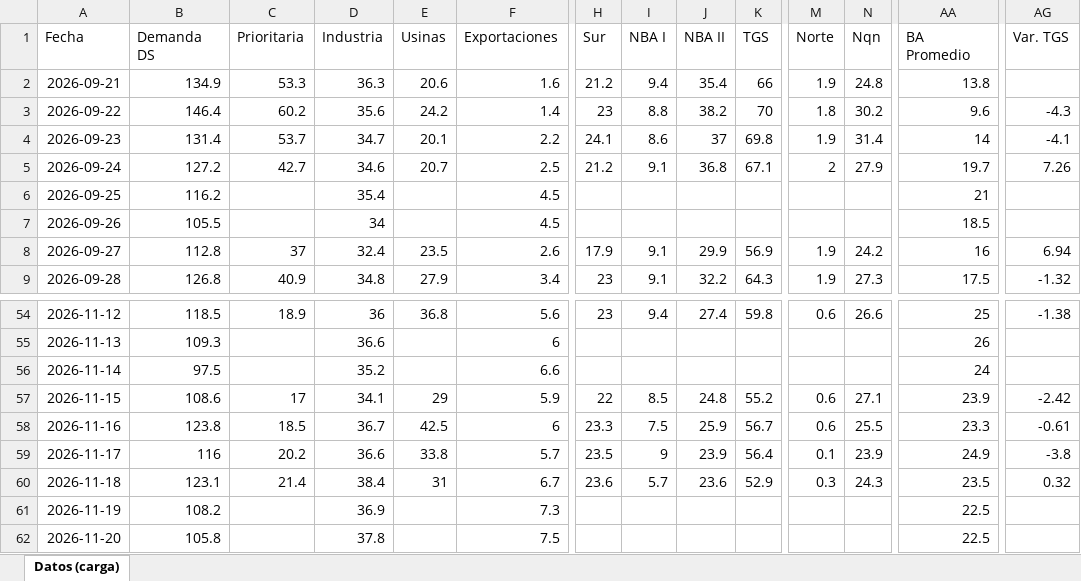
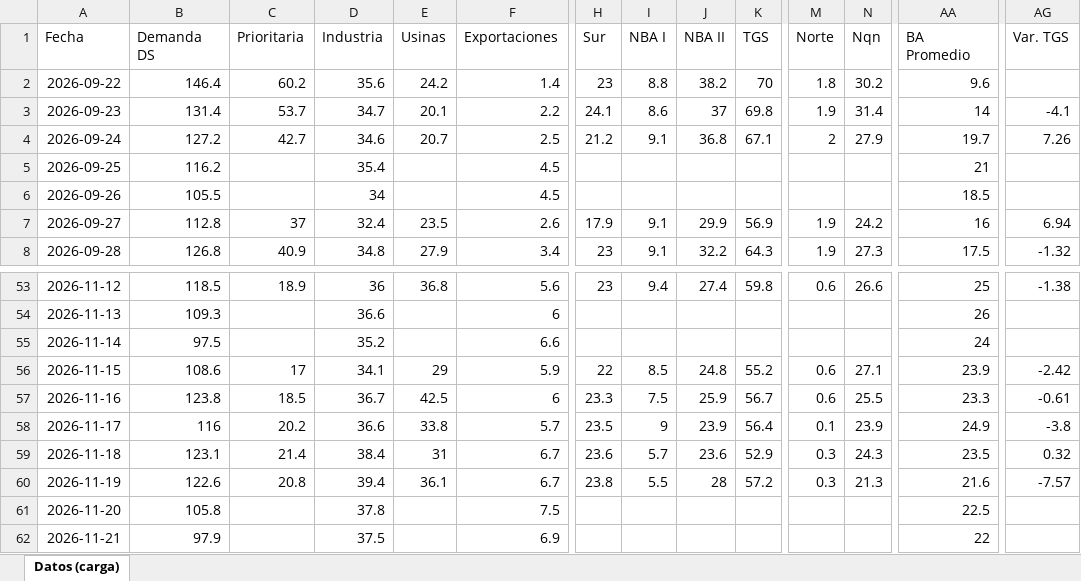
Before and after one commit to mpodeley/estado-red-gas, an Excel workbook: data/carga_datos.xlsx, sheet Datos (carga), drawn as a sheet; only a part is shown, gaps mark what is left out; values as stored, in another font and other column widths than the file's, no borders; removed rows and columns are numbered as before the commit, all else as after; rows hold the shown columns only; the diff covers the shown part only; the diff names each change by its address in the sheet, - before the commit and + after, or states it on an @@ line.

```diff
--- a/data/carga_datos.xlsx (sheet Datos (carga))
+++ b/data/carga_datos.xlsx (sheet Datos (carga))
-row 2: 2026-09-21 | 134.9 | 53.3 | 36.3 | 20.6 | 1.6 | 21.2 | 9.4 | 35.4 | 66 | 1.9 | 24.8 | 13.8
-AG2 (Var. TGS): -4.3
+AG2 (Var. TGS): (empty)
-B60 (Demanda DS): 108.2
+B60 (Demanda DS): 122.6
-C60 (Prioritaria): (empty)
+C60 (Prioritaria): 20.8
-D60 (Industria): 36.9
+D60 (Industria): 39.4
-E60 (Usinas): (empty)
+E60 (Usinas): 36.1
-F60 (Exportaciones): 7.3
+F60 (Exportaciones): 6.7
-H60 (Sur): (empty)
+H60 (Sur): 23.8
-I60 (NBA I): (empty)
+I60 (NBA I): 5.5
-J60 (NBA II): (empty)
+J60 (NBA II): 28
-K60 (TGS): (empty)
+K60 (TGS): 57.2
-M60 (Norte): (empty)
+M60 (Norte): 0.3
-N60 (Nqn): (empty)
+N60 (Nqn): 21.3
-AA60 (BA Promedio): 22.5
+AA60 (BA Promedio): 21.6
-AG60 (Var. TGS): (empty)
+AG60 (Var. TGS): -7.57
+row 62: 2026-11-21 | 97.9 |  | 37.5 |  | 6.9 |  |  |  |  |  |  | 22
```
Also changed, not shown: 16 edited cells elsewhere in this sheet, 31 other files.
